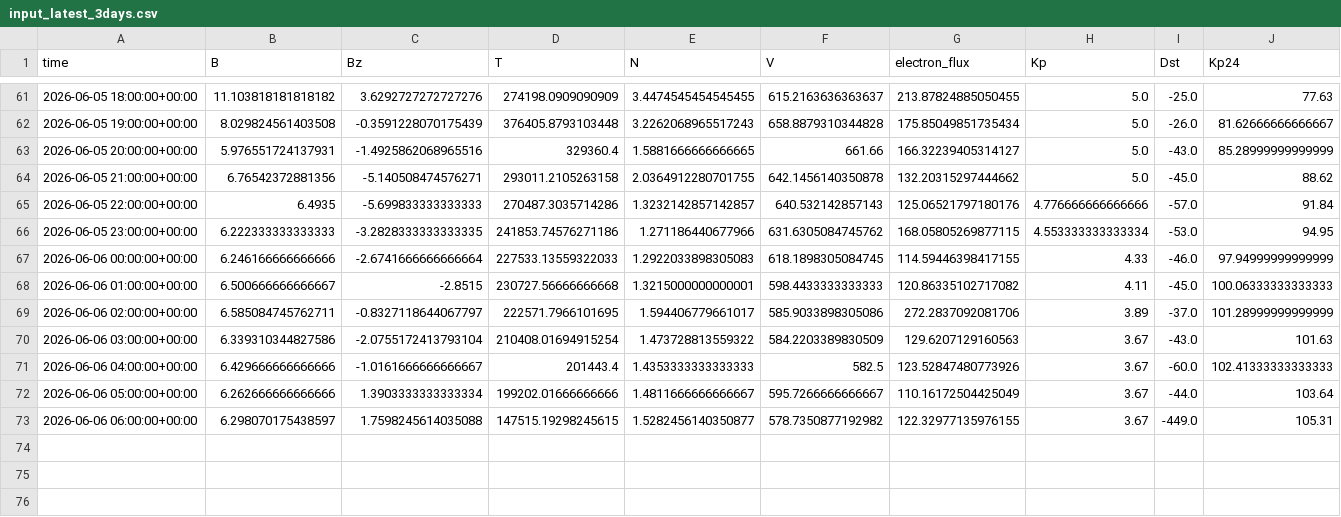
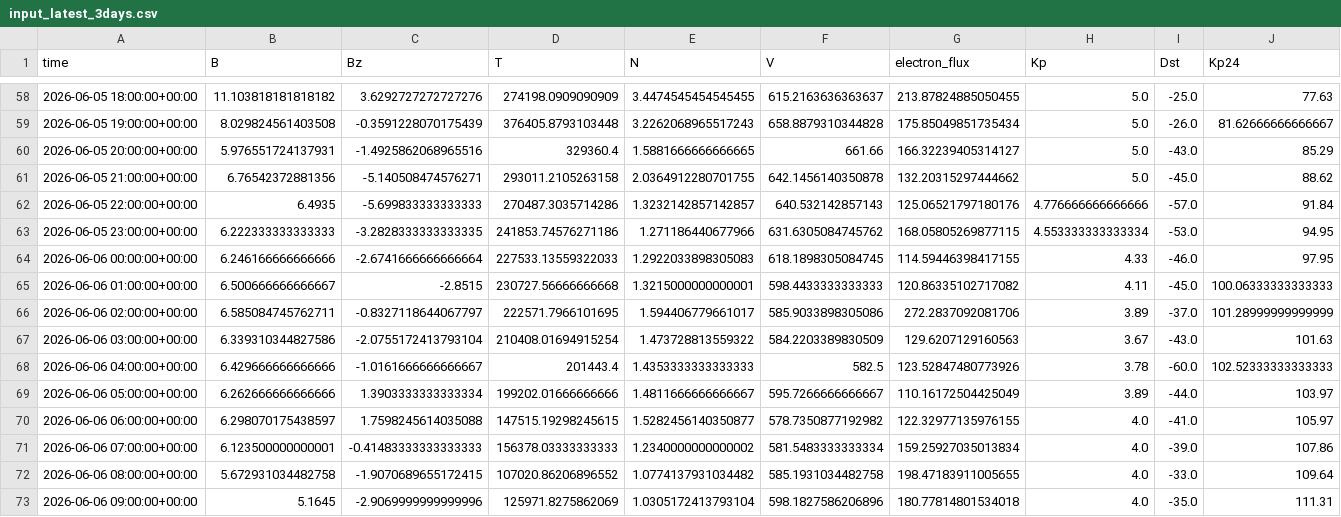
Before and after one commit to Jihyeon-Son/Jihyeon-Son.github.io, a CSV file: data/input_latest_3days.csv, drawn as a sheet; only a part is shown, gaps mark what is left out; the diff covers the shown part only.

```diff
--- a/data/input_latest_3days.csv
+++ b/data/input_latest_3days.csv
@@ -62,3 +59,3 @@ time,B,Bz,T,N,V,electron_flux,Kp,Dst,Kp24
 2026-06-05 19:00:00+00:00,8.029824561403508,-0.3591228070175439,376405.8793103448,3.2262068965517243,658.8879310344828,175.85049851735434,5.0,-26.0,81.62666666666667
-2026-06-05 20:00:00+00:00,5.976551724137931,-1.4925862068965516,329360.4,1.5881666666666665,661.66,166.32239405314127,5.0,-43.0,85.28999999999999
+2026-06-05 20:00:00+00:00,5.976551724137931,-1.4925862068965516,329360.4,1.5881666666666665,661.66,166.32239405314127,5.0,-43.0,85.29
 2026-06-05 21:00:00+00:00,6.76542372881356,-5.140508474576271,293011.2105263158,2.0364912280701755,642.1456140350878,132.20315297444662,5.0,-45.0,88.62
@@ -66,3 +63,3 @@ time,B,Bz,T,N,V,electron_flux,Kp,Dst,Kp24
 2026-06-05 23:00:00+00:00,6.222333333333333,-3.2828333333333335,241853.74576271186,1.271186440677966,631.6305084745762,168.05805269877115,4.553333333333334,-53.0,94.95
-2026-06-06 00:00:00+00:00,6.246166666666666,-2.6741666666666664,227533.13559322033,1.2922033898305083,618.1898305084745,114.59446398417155,4.33,-46.0,97.94999999999999
+2026-06-06 00:00:00+00:00,6.246166666666666,-2.6741666666666664,227533.13559322033,1.2922033898305083,618.1898305084745,114.59446398417155,4.33,-46.0,97.95
 2026-06-06 01:00:00+00:00,6.500666666666667,-2.8515,230727.56666666668,1.3215000000000001,598.4433333333333,120.86335102717082,4.11,-45.0,100.06333333333333
@@ -70,4 +67,7 @@ time,B,Bz,T,N,V,electron_flux,Kp,Dst,Kp24
 2026-06-06 03:00:00+00:00,6.339310344827586,-2.0755172413793104,210408.01694915254,1.473728813559322,584.2203389830509,129.6207129160563,3.67,-43.0,101.63
-2026-06-06 04:00:00+00:00,6.429666666666666,-1.0161666666666667,201443.4,1.4353333333333333,582.5,123.52847480773926,3.67,-60.0,102.41333333333333
-2026-06-06 05:00:00+00:00,6.262666666666666,1.3903333333333334,199202.01666666666,1.4811666666666667,595.7266666666667,110.16172504425049,3.67,-44.0,103.64
-2026-06-06 06:00:00+00:00,6.298070175438597,1.7598245614035088,147515.19298245615,1.5282456140350877,578.7350877192982,122.32977135976155,3.67,-449.0,105.31
+2026-06-06 04:00:00+00:00,6.429666666666666,-1.0161666666666667,201443.4,1.4353333333333333,582.5,123.52847480773926,3.78,-60.0,102.52333333333333
+2026-06-06 05:00:00+00:00,6.262666666666666,1.3903333333333334,199202.01666666666,1.4811666666666667,595.7266666666667,110.16172504425049,3.89,-44.0,103.97
+2026-06-06 06:00:00+00:00,6.298070175438597,1.7598245614035088,147515.19298245615,1.5282456140350877,578.7350877192982,122.32977135976155,4.0,-41.0,105.97
+2026-06-06 07:00:00+00:00,6.123500000000001,-0.41483333333333333,156378.03333333333,1.2340000000000002,581.5483333333334,159.25927035013834,4.0,-39.0,107.86
+2026-06-06 08:00:00+00:00,5.672931034482758,-1.9070689655172415,107020.86206896552,1.0774137931034482,585.1931034482758,198.47183911005655,4.0,-33.0,109.64
+2026-06-06 09:00:00+00:00,5.1645,-2.9069999999999996,125971.8275862069,1.0305172413793104,598.1827586206896,180.77814801534018,4.0,-35.0,111.31
```
Also changed, not shown: 3 removed rows and 27 edited cells elsewhere in this file, 2 other files.
